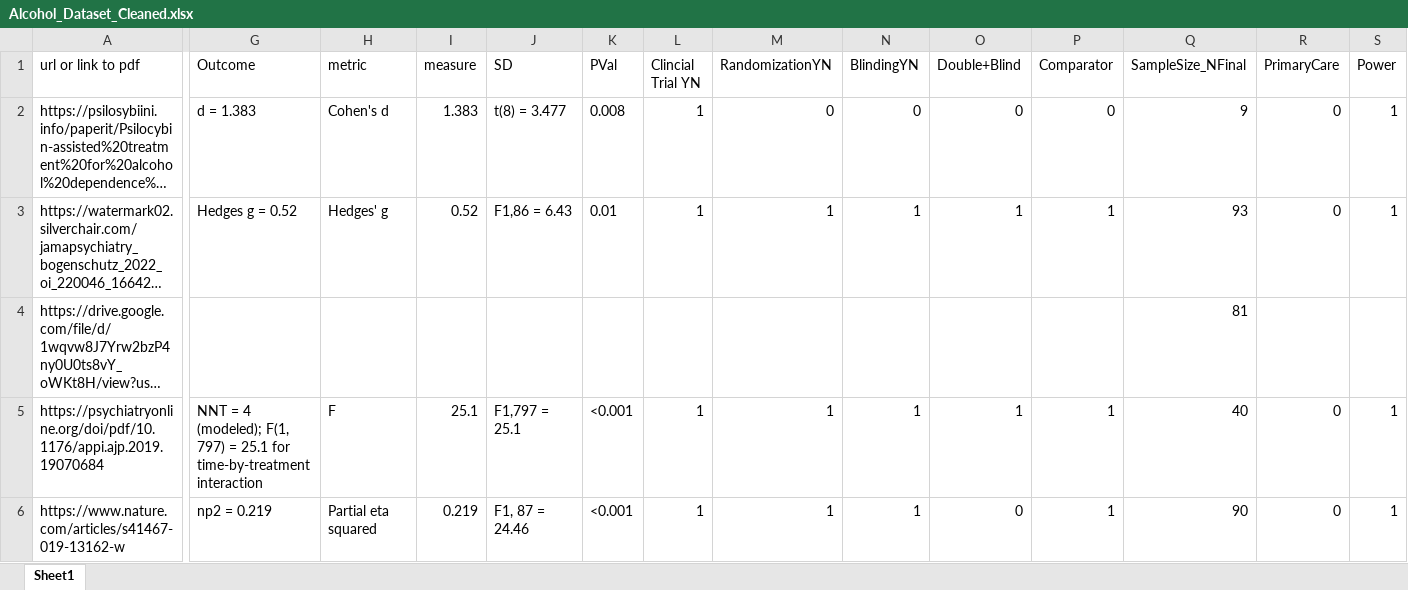
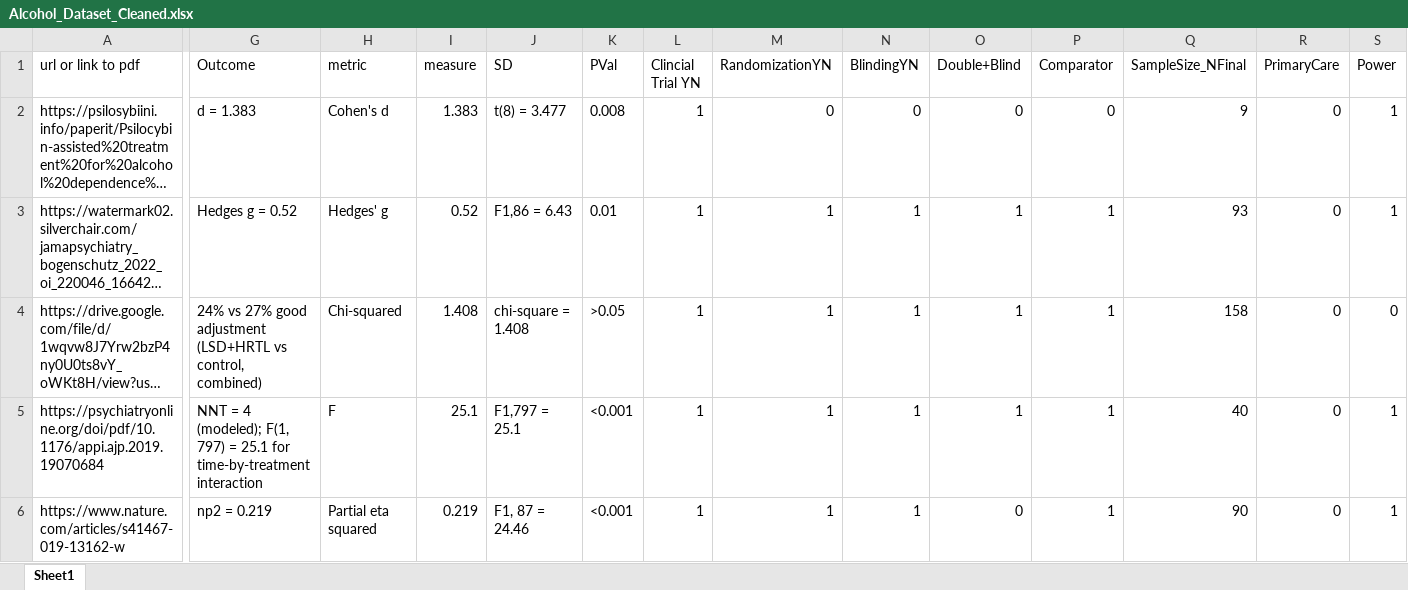
Before and after one commit to jeanvelezdata/USPSTF_preventative_psychedelics, an Excel workbook: data/Alcohol_Dataset_Cleaned.xlsx, sheet Sheet1, drawn as a sheet; only a part is shown, gaps mark what is left out; long unchanged cells end in …; values as stored, in another font and other column widths than the file's, no borders; the diff covers the shown part only; the diff names each change by its address in the sheet, - before the commit and + after, or states it on an @@ line.

```diff
--- a/data/Alcohol_Dataset_Cleaned.xlsx (sheet Sheet1)
+++ b/data/Alcohol_Dataset_Cleaned.xlsx (sheet Sheet1)
-G4 (Outcome): (empty)
+G4 (Outcome): 24% vs 27% good adjustment (LSD+HRTL vs control, combined)
-H4 (metric): (empty)
+H4 (metric): Chi-squared
-I4 (measure): (empty)
+I4 (measure): 1.408
-J4 (SD): (empty)
+J4 (SD): chi-square = 1.408
-K4 (PVal): (empty)
+K4 (PVal): >0.05
-L4 (Clincial Trial YN): (empty)
+L4 (Clincial Trial YN): 1
-M4 (RandomizationYN): (empty)
+M4 (RandomizationYN): 1
-N4 (BlindingYN): (empty)
+N4 (BlindingYN): 1
-O4 (Double+Blind): (empty)
+O4 (Double+Blind): 1
-P4 (Comparator): (empty)
+P4 (Comparator): 1
-Q4 (SampleSize_NFinal): 81
+Q4 (SampleSize_NFinal): 158
-R4 (PrimaryCare): (empty)
+R4 (PrimaryCare): 0
-S4 (Power): (empty)
+S4 (Power): 0
```
Also changed, not shown: 34 edited cells elsewhere in this sheet, data/Alcohol_Dataset.xlsx, data/Smoking_Dataset_Cleaned.xlsx, 22 other files.
